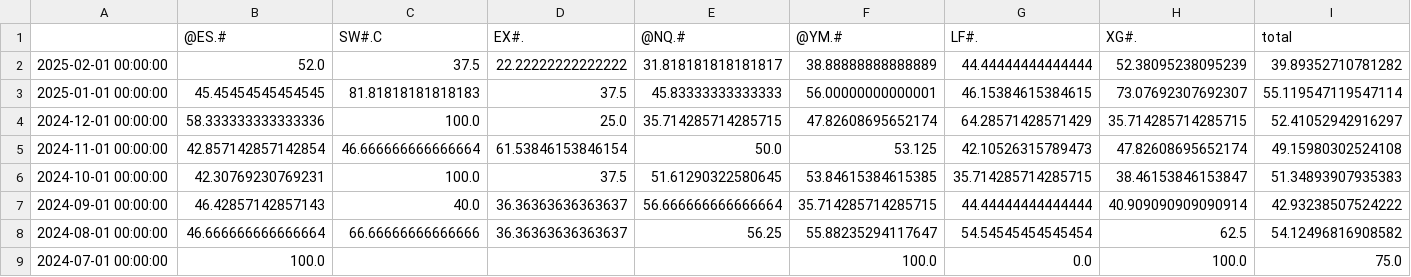
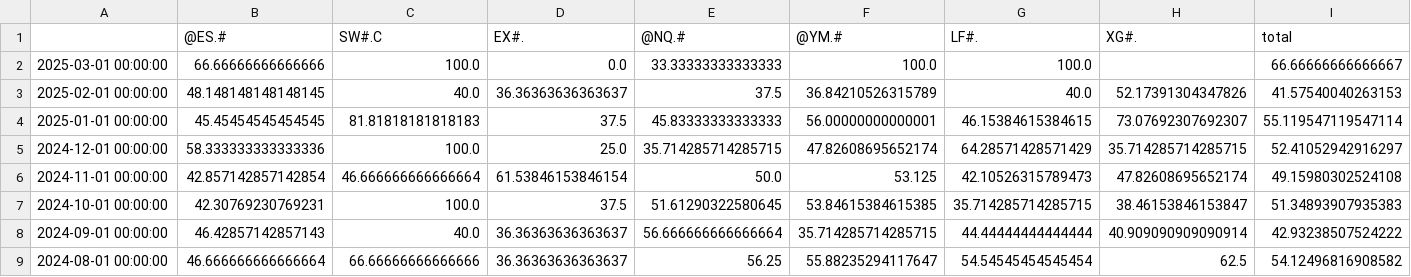
Before and after one commit to speedlab1/speedlab_monitoring, a CSV file: src/data/win_pct.csv, drawn as a sheet; only a part is shown; the shorter side is filled out with more unchanged rows.

```diff
--- a/src/data/win_pct.csv
+++ b/src/data/win_pct.csv
@@ -1,3 +1,4 @@
 ,@ES.#,SW#.C,EX#.,@NQ.#,@YM.#,LF#.,XG#.,total
-2025-02-01 00:00:00,52.0,37.5,22.22222222222222,31.818181818181817,38.88888888888889,44.44444444444444,52.38095238095239,39.89352710781282
+2025-03-01 00:00:00,66.66666666666666,100.0,0.0,33.33333333333333,100.0,100.0,,66.66666666666667
+2025-02-01 00:00:00,48.148148148148145,40.0,36.36363636363637,37.5,36.84210526315789,40.0,52.17391304347826,41.57540040263153
 2025-01-01 00:00:00,45.45454545454545,81.81818181818183,37.5,45.83333333333333,56.00000000000001,46.15384615384615,73.07692307692307,55.119547119547114
```
Also changed, not shown: src/data/current.csv, src/data/current_cry.csv, 8 other files.
